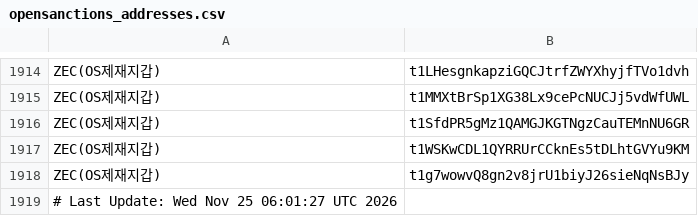
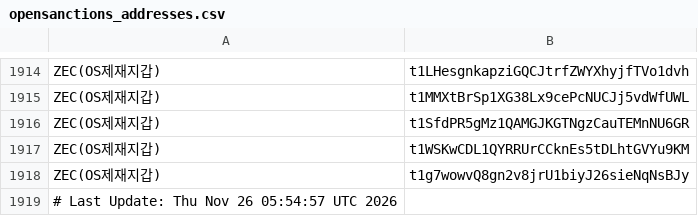
Before and after one commit to kuyongjin/blacklist-wallet-daily-check, a CSV file: opensanctions_addresses.csv, drawn as a sheet; only a part is shown, gaps mark what is left out.

```diff
--- a/opensanctions_addresses.csv
+++ b/opensanctions_addresses.csv
@@ -1918,2 +1918,2 @@ ZEC(OS제재지갑),t1WSKwCDL1QYRRUrCCknEs5tDLhtGVYu9KM
 ZEC(OS제재지갑),t1g7wowvQ8gn2v8jrU1biyJ26sieNqNsBJy
-# Last Update: Wed Nov 25 06:01:27 UTC 2026
+# Last Update: Thu Nov 26 05:54:57 UTC 2026
```
